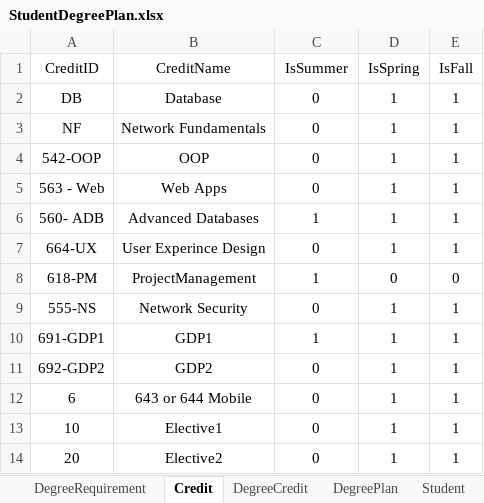
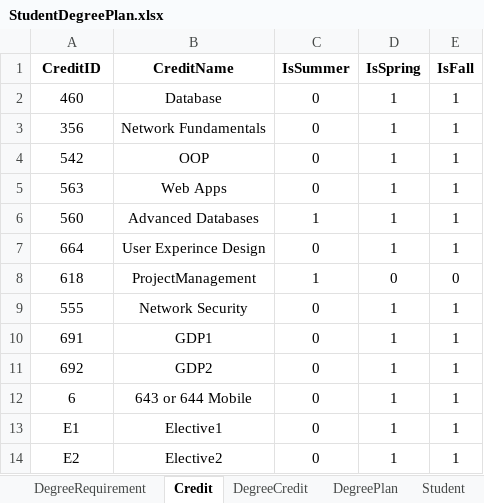
Before and after one commit to Haritha-Atmakuri/StudentDegreePlan, an Excel workbook: StudentDegreePlan.xlsx, sheet Credit, drawn as a sheet; values as stored, in another font and other column widths than the file's, no borders; the diff names each change by its address in the sheet, - before the commit and + after, or states it on an @@ line.

```diff
--- a/StudentDegreePlan.xlsx (sheet Credit)
+++ b/StudentDegreePlan.xlsx (sheet Credit)
-A1:E1 bold: off
+A1:E1 bold: on
-A2 (CreditID): DB
+A2 (CreditID): 460
-A3 (CreditID): NF
+A3 (CreditID): 356
-A4 (CreditID): 542-OOP
+A4 (CreditID): 542
-A5 (CreditID): 563 - Web
+A5 (CreditID): 563
-A6 (CreditID): 560- ADB
+A6 (CreditID): 560
-A7 (CreditID): 664-UX
+A7 (CreditID): 664
-A8 (CreditID): 618-PM
+A8 (CreditID): 618
-A9 (CreditID): 555-NS
+A9 (CreditID): 555
-A10 (CreditID): 691-GDP1
+A10 (CreditID): 691
-C10 (IsSummer): 1
+C10 (IsSummer): 0
-A11 (CreditID): 692-GDP2
+A11 (CreditID): 692
-A13 (CreditID): 10
+A13 (CreditID): E1
-A14 (CreditID): 20
+A14 (CreditID): E2
```
Also changed, not shown: sheet Slot, sheet DegreeCredit, sheet DegreePlan, sheet StudentTerm, sheet DegreeRequirement, 46 other files.
